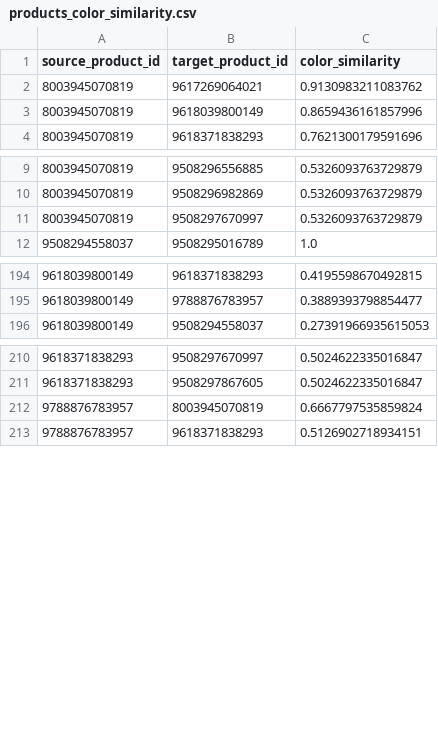
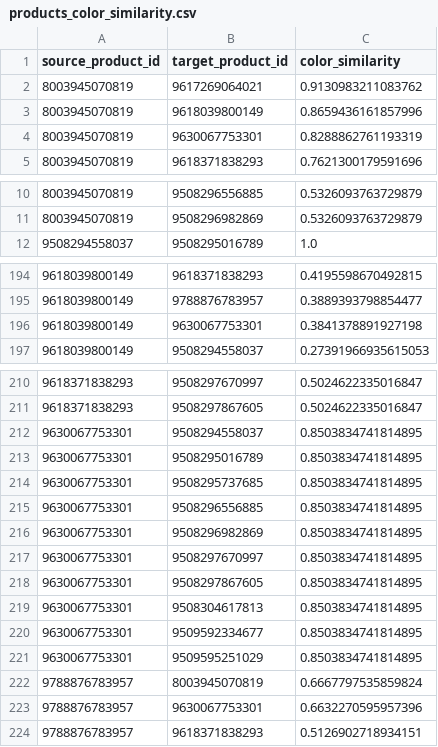
Before and after one commit to MiguelCabralOliveira/NappsRecommenderSystems, a CSV file: products_color_similarity.csv, drawn as a sheet; only a part is shown, gaps mark what is left out; removed rows and columns are numbered as before the commit, all else as after; the diff covers the shown part only; the diff names each change by its address in the sheet, - before the commit and + after, or states it on an @@ line.

```diff
--- a/products_color_similarity.csv
+++ b/products_color_similarity.csv
+row 4: 8003945070819 | 9630067753301 | 0.8288862761193319
-row 11: 8003945070819 | 9508297670997 | 0.5326093763729879
+row 196: 9618039800149 | 9630067753301 | 0.3841378891927198
+row 212: 9630067753301 | 9508294558037 | 0.8503834741814895
+row 213: 9630067753301 | 9508295016789 | 0.8503834741814895
+row 214: 9630067753301 | 9508295737685 | 0.8503834741814895
+row 215: 9630067753301 | 9508296556885 | 0.8503834741814895
+row 216: 9630067753301 | 9508296982869 | 0.8503834741814895
+row 217: 9630067753301 | 9508297670997 | 0.8503834741814895
+row 218: 9630067753301 | 9508297867605 | 0.8503834741814895
+row 219: 9630067753301 | 9508304617813 | 0.8503834741814895
+row 220: 9630067753301 | 9509592334677 | 0.8503834741814895
+row 221: 9630067753301 | 9509595251029 | 0.8503834741814895
+row 223: 9788876783957 | 9630067753301 | 0.6632270595957396
```
Also changed, not shown: 1 removed row elsewhere in this file, products_tfidf_features.csv, results/optimal_k_metrics.csv, 31 other files.
